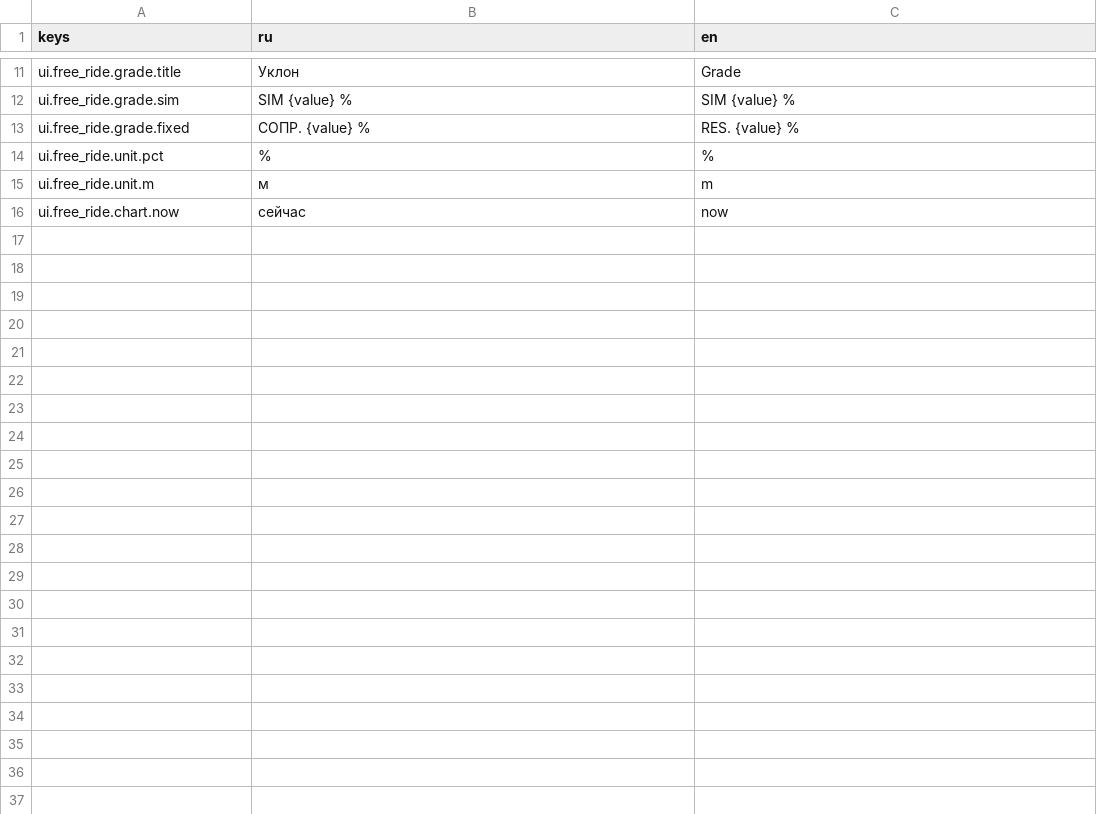
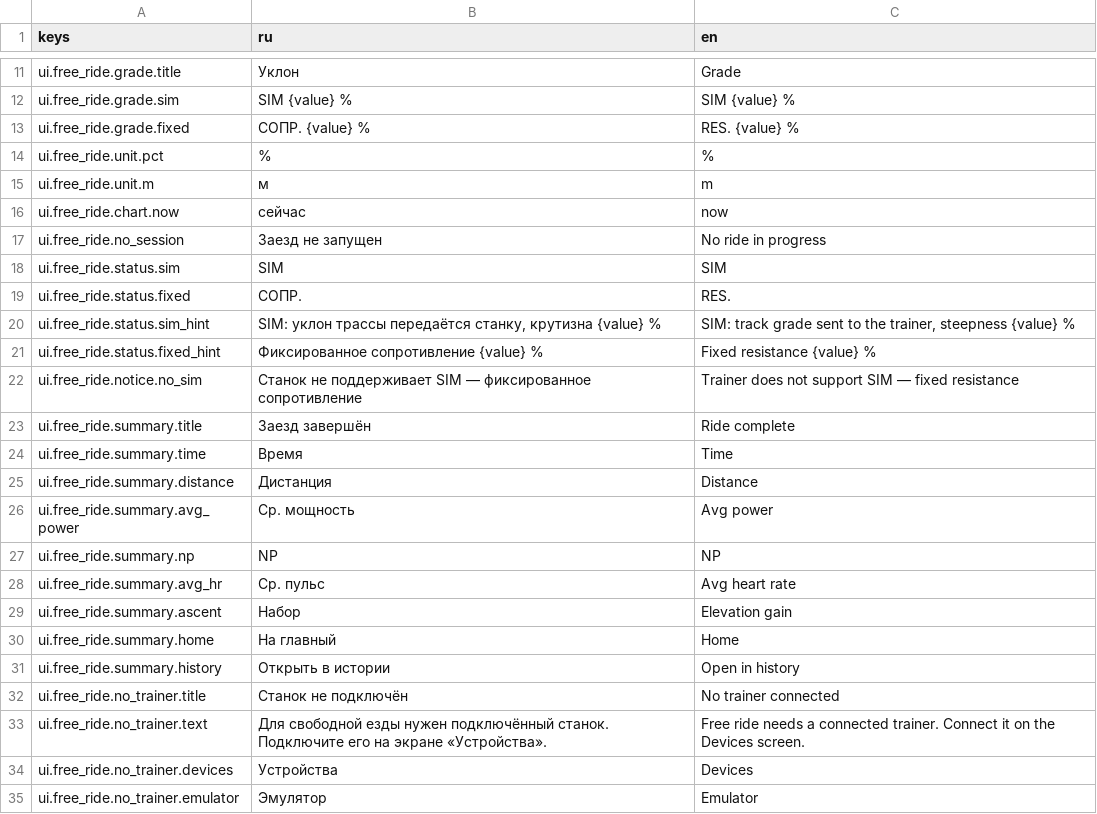
Before and after one commit to romkoval/ovosch_rider, a CSV file: assets/i18n/strings_free_ride.csv, drawn as a sheet; only a part is shown, gaps mark what is left out.

```diff
--- a/assets/i18n/strings_free_ride.csv
+++ b/assets/i18n/strings_free_ride.csv
@@ -16 +16,20 @@ ui.free_ride.unit.m,м,m
 ui.free_ride.chart.now,сейчас,now
+ui.free_ride.no_session,Заезд не запущен,No ride in progress
+ui.free_ride.status.sim,SIM,SIM
+ui.free_ride.status.fixed,СОПР.,RES.
+ui.free_ride.status.sim_hint,"SIM: уклон трассы передаётся станку, крутизна {value} %","SIM: track grade sent to the trainer, steepness {value} %"
+ui.free_ride.status.fixed_hint,Фиксированное сопротивление {value} %,Fixed resistance {value} %
+ui.free_ride.notice.no_sim,Станок не поддерживает SIM — фиксированное сопротивление,Trainer does not support SIM — fixed resistance
+ui.free_ride.summary.title,Заезд завершён,Ride complete
+ui.free_ride.summary.time,Время,Time
+ui.free_ride.summary.distance,Дистанция,Distance
+ui.free_ride.summary.avg_power,Ср. мощность,Avg power
+ui.free_ride.summary.np,NP,NP
+ui.free_ride.summary.avg_hr,Ср. пульс,Avg heart rate
+ui.free_ride.summary.ascent,Набор,Elevation gain
+ui.free_ride.summary.home,На главный,Home
+ui.free_ride.summary.history,Открыть в истории,Open in history
+ui.free_ride.no_trainer.title,Станок не подключён,No trainer connected
+ui.free_ride.no_trainer.text,Для свободной езды нужен подключённый станок. Подключите его на экране «Устройства».,Free ride needs a connected trainer. Connect it on the Devices screen.
+ui.free_ride.no_trainer.devices,Устройства,Devices
+ui.free_ride.no_trainer.emulator,Эмулятор,Emulator
```
Also changed, not shown: 12 other files.
